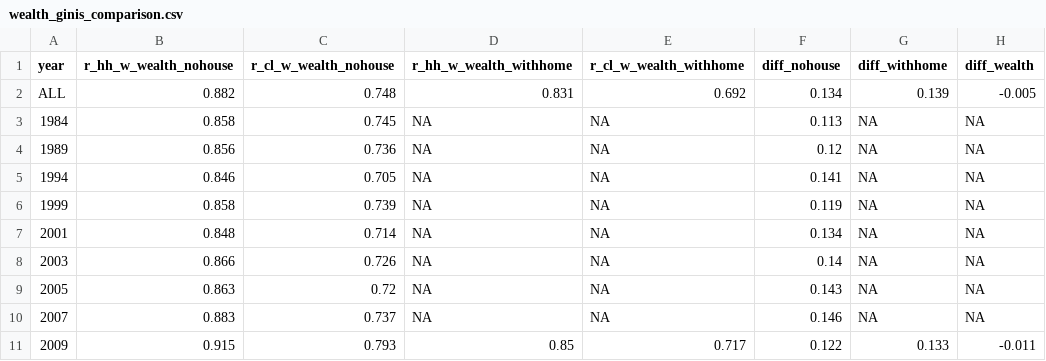
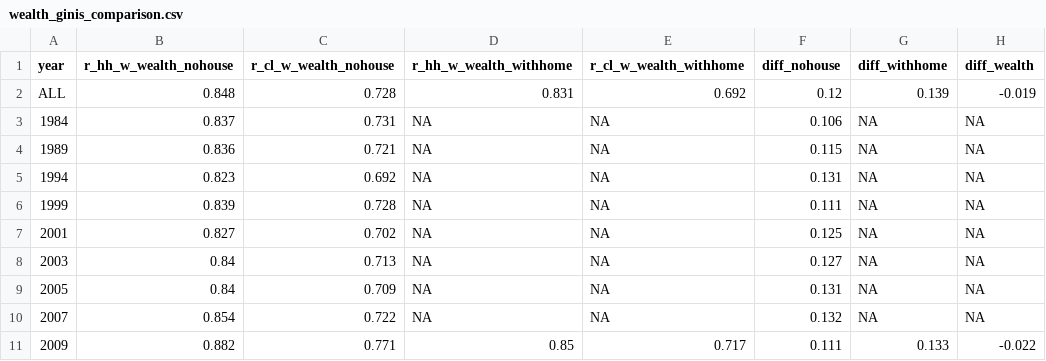
Before and after one commit to aebuechele29/clan_study, a CSV file: 6_calculate_gini/output/all_ginis/compare_wealth/wealth_ginis_comparison.csv, drawn as a sheet; only a part is shown; the diff covers the shown part only.

```diff
--- a/6_calculate_gini/output/all_ginis/compare_wealth/wealth_ginis_comparison.csv
+++ b/6_calculate_gini/output/all_ginis/compare_wealth/wealth_ginis_comparison.csv
@@ -1,11 +1,11 @@
 "year","r_hh_w_wealth_nohouse","r_cl_w_wealth_nohouse","r_hh_w_wealth_withhome","r_cl_w_wealth_withhome","diff_nohouse","diff_withhome","diff_wealth"
-"ALL",0.882,0.748,0.831,0.692,0.134,0.139,-0.005
-"1984",0.858,0.745,NA,NA,0.113,NA,NA
-"1989",0.856,0.736,NA,NA,0.12,NA,NA
-"1994",0.846,0.705,NA,NA,0.141,NA,NA
-"1999",0.858,0.739,NA,NA,0.119,NA,NA
-"2001",0.848,0.714,NA,NA,0.134,NA,NA
-"2003",0.866,0.726,NA,NA,0.14,NA,NA
-"2005",0.863,0.72,NA,NA,0.143,NA,NA
-"2007",0.883,0.737,NA,NA,0.146,NA,NA
-"2009",0.915,0.793,0.85,0.717,0.122,0.133,-0.011
+"ALL",0.848,0.728,0.831,0.692,0.12,0.139,-0.019
+"1984",0.837,0.731,NA,NA,0.106,NA,NA
+"1989",0.836,0.721,NA,NA,0.115,NA,NA
+"1994",0.823,0.692,NA,NA,0.131,NA,NA
+"1999",0.839,0.728,NA,NA,0.111,NA,NA
+"2001",0.827,0.702,NA,NA,0.125,NA,NA
+"2003",0.84,0.713,NA,NA,0.127,NA,NA
+"2005",0.84,0.709,NA,NA,0.131,NA,NA
+"2007",0.854,0.722,NA,NA,0.132,NA,NA
+"2009",0.882,0.771,0.85,0.717,0.111,0.133,-0.022
```
Also changed, not shown: 24 edited cells elsewhere in this file, 6_calculate_gini/output/all_ginis/compare_samples/wealth_nohouse.csv, 6_calculate_gini/output/all_ginis/income.csv, 33 other files.
